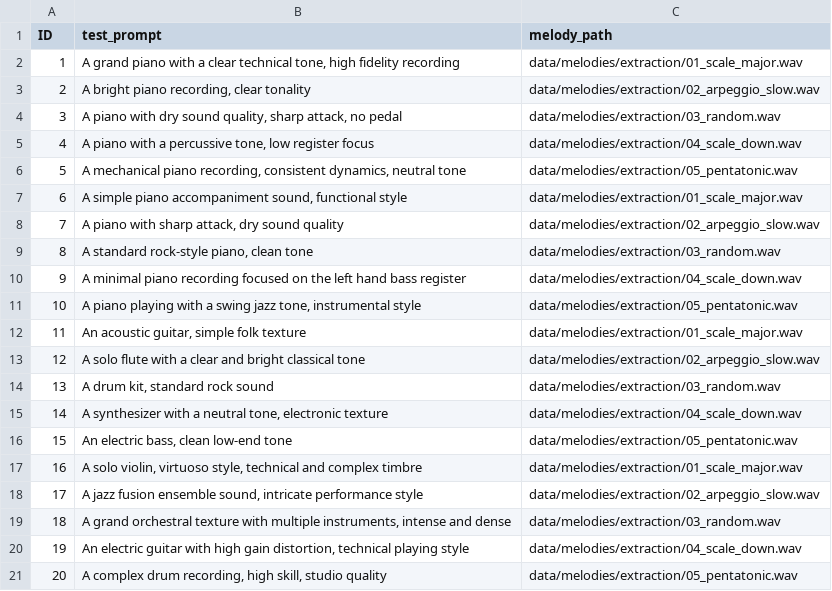
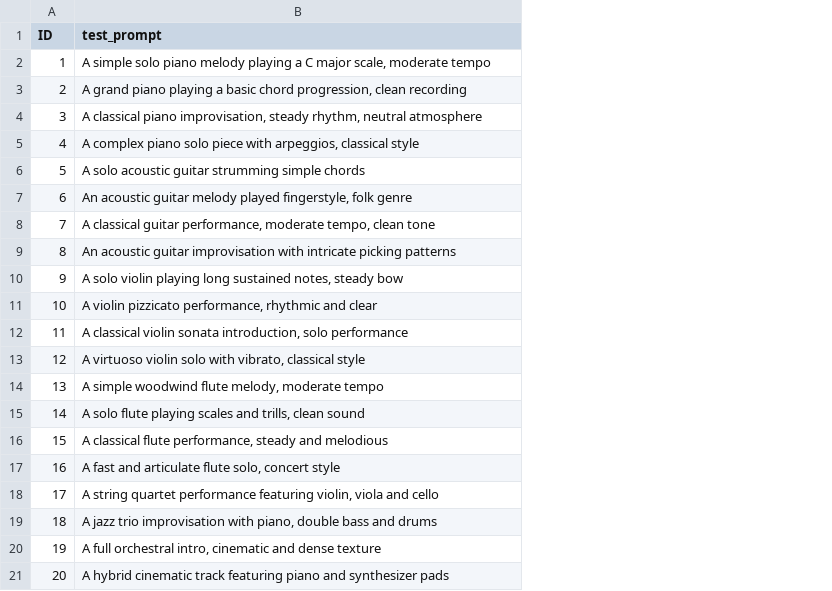
Before and after one commit to TommasoFederici/Emotion-Control-in-MusicGen-via-Steering, a CSV file: data/Happy_Sad/data_prova/inference.csv, drawn as a sheet; the diff names each change by its address in the sheet, - before the commit and + after, or states it on an @@ line.

Commit message:
nuovi prompt per inference

```diff
--- a/data/Happy_Sad/data_prova/inference.csv
+++ b/data/Happy_Sad/data_prova/inference.csv
-column C (melody_path), rows 2-21: data/melodies/extraction/01_scale_major.wav | data/melodies/extraction/02_arpeggio_slow.wav | data/melodies/extraction/03_random.wav | data/melodies/extraction/04_scale_down.wav | data/melodies/extraction/05_pentatonic.wav | data/melodies/extraction/01_scale_major.wav | data/melodies/extraction/02_arpeggio_slow.wav | data/melodies/extraction/03_random.wav | data/melodies/extraction/04_scale_down.wav | data/melodies/extraction/05_pentatonic.wav | data/melodies/extraction/01_scale_major.wav | data/melodies/extraction/02_arpeggio_slow.wav | data/melodies/extraction/03_random.wav | data/melodies/extraction/04_scale_down.wav | data/melodies/extraction/05_pentatonic.wav | data/melodies/extraction/01_scale_major.wav | data/melodies/extraction/02_arpeggio_slow.wav | data/melodies/extraction/03_random.wav | data/melodies/extraction/04_scale_down.wav | data/melodies/extraction/05_pentatonic.wav
-B2 (test_prompt): A grand piano with a clear technical tone, high fidelity recording
+B2 (test_prompt): A simple solo piano melody playing a C major scale, moderate tempo
-B3 (test_prompt): A bright piano recording, clear tonality
+B3 (test_prompt): A grand piano playing a basic chord progression, clean recording
-B4 (test_prompt): A piano with dry sound quality, sharp attack, no pedal
+B4 (test_prompt): A classical piano improvisation, steady rhythm, neutral atmosphere
-B5 (test_prompt): A piano with a percussive tone, low register focus
+B5 (test_prompt): A complex piano solo piece with arpeggios, classical style
-B6 (test_prompt): A mechanical piano recording, consistent dynamics, neutral tone
+B6 (test_prompt): A solo acoustic guitar strumming simple chords
-B7 (test_prompt): A simple piano accompaniment sound, functional style
+B7 (test_prompt): An acoustic guitar melody played fingerstyle, folk genre
-B8 (test_prompt): A piano with sharp attack, dry sound quality
+B8 (test_prompt): A classical guitar performance, moderate tempo, clean tone
-B9 (test_prompt): A standard rock-style piano, clean tone
+B9 (test_prompt): An acoustic guitar improvisation with intricate picking patterns
-B10 (test_prompt): A minimal piano recording focused on the left hand bass register
+B10 (test_prompt): A solo violin playing long sustained notes, steady bow
-B11 (test_prompt): A piano playing with a swing jazz tone, instrumental style
+B11 (test_prompt): A violin pizzicato performance, rhythmic and clear
-B12 (test_prompt): An acoustic guitar, simple folk texture
+B12 (test_prompt): A classical violin sonata introduction, solo performance
-B13 (test_prompt): A solo flute with a clear and bright classical tone
+B13 (test_prompt): A virtuoso violin solo with vibrato, classical style
-B14 (test_prompt): A drum kit, standard rock sound
+B14 (test_prompt): A simple woodwind flute melody, moderate tempo
-B15 (test_prompt): A synthesizer with a neutral tone, electronic texture
+B15 (test_prompt): A solo flute playing scales and trills, clean sound
-B16 (test_prompt): An electric bass, clean low-end tone
+B16 (test_prompt): A classical flute performance, steady and melodious
-B17 (test_prompt): A solo violin, virtuoso style, technical and complex timbre
+B17 (test_prompt): A fast and articulate flute solo, concert style
-B18 (test_prompt): A jazz fusion ensemble sound, intricate performance style
+B18 (test_prompt): A string quartet performance featuring violin, viola and cello
-B19 (test_prompt): A grand orchestral texture with multiple instruments, intense and dense
+B19 (test_prompt): A jazz trio improvisation with piano, double bass and drums
-B20 (test_prompt): An electric guitar with high gain distortion, technical playing style
+B20 (test_prompt): A full orchestral intro, cinematic and dense texture
-B21 (test_prompt): A complex drum recording, high skill, studio quality
+B21 (test_prompt): A hybrid cinematic track featuring piano and synthesizer pads
```
